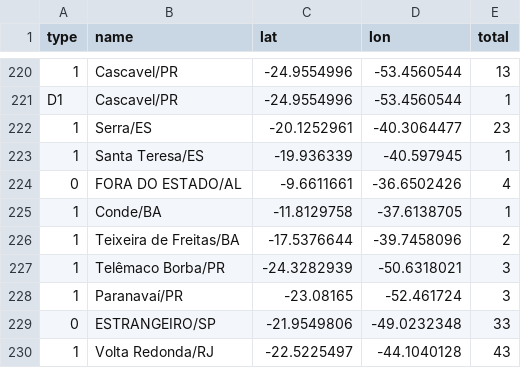
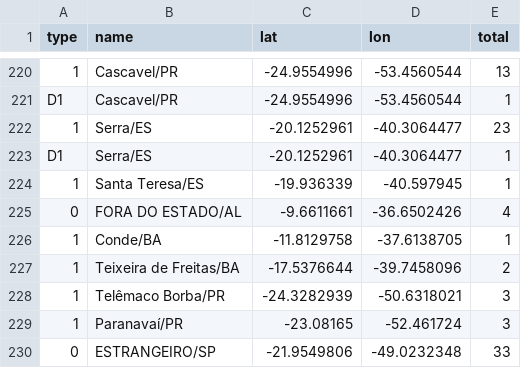
Before and after one commit to wcota/covid19br, a CSV file: cases-gps.csv, drawn as a sheet; only a part is shown, gaps mark what is left out; the shorter side is filled out with more unchanged rows; the diff names each change by its address in the sheet, - before the commit and + after, or states it on an @@ line.

```diff
--- a/cases-gps.csv
+++ b/cases-gps.csv
+row 223: D1 | Serra/ES | -20.1252961 | -40.3064477 | 1
```
Also changed, not shown: cases-brazil-cities.csv.
